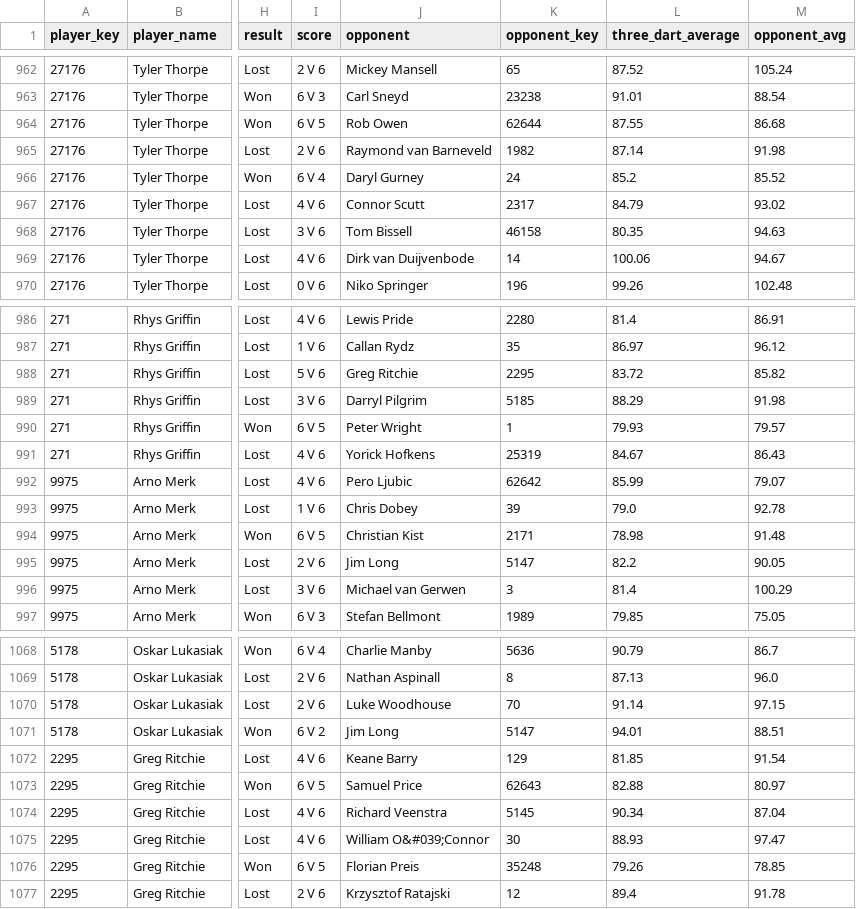
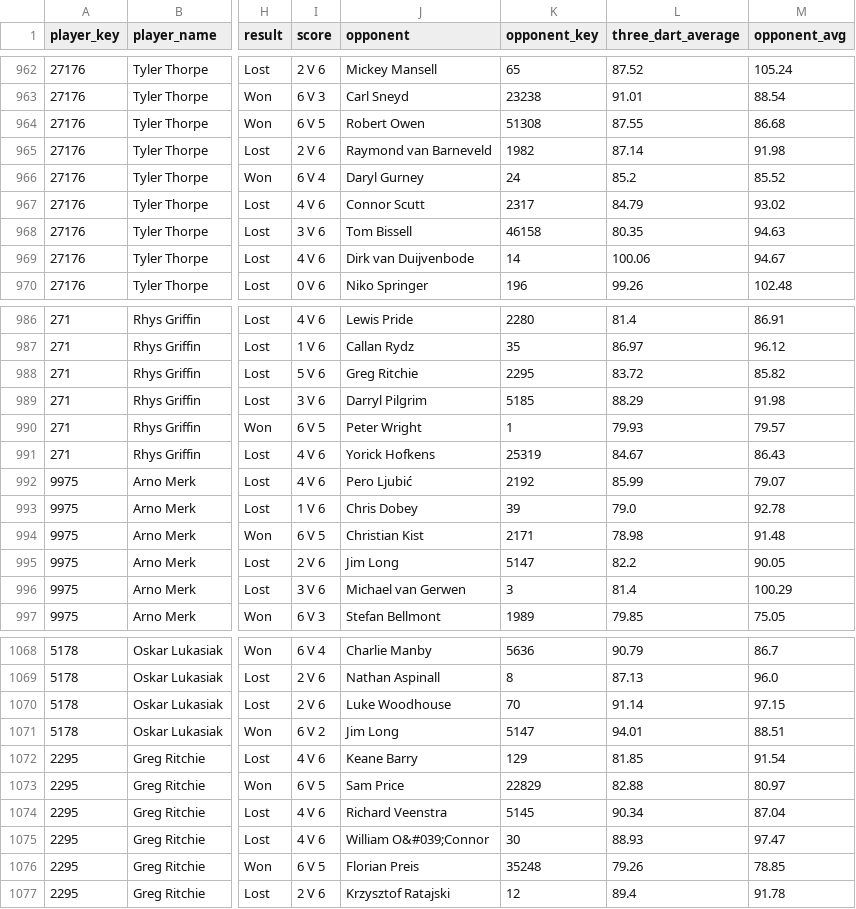
Before and after one commit to walker95sam/darts, a CSV file: docs/data/tourcard_matches_long.csv, drawn as a sheet; only a part is shown, gaps mark what is left out; the diff covers the shown part only; the diff names each change by its address in the sheet, - before the commit and + after, or states it on an @@ line.

```diff
--- a/docs/data/tourcard_matches_long.csv
+++ b/docs/data/tourcard_matches_long.csv
-J964 (opponent): Rob Owen
+J964 (opponent): Robert Owen
-K964 (opponent_key): 62644
+K964 (opponent_key): 51308
-J992 (opponent): Pero Ljubic
+J992 (opponent): Pero Ljubić
-K992 (opponent_key): 62642
+K992 (opponent_key): 2192
-J1073 (opponent): Samuel Price
+J1073 (opponent): Sam Price
-K1073 (opponent_key): 62643
+K1073 (opponent_key): 22829
```
Also changed, not shown: 3 added rows, 3 removed rows and 19 edited cells elsewhere in this file, docs/data/tourcard_summary.csv, 1 other file.
